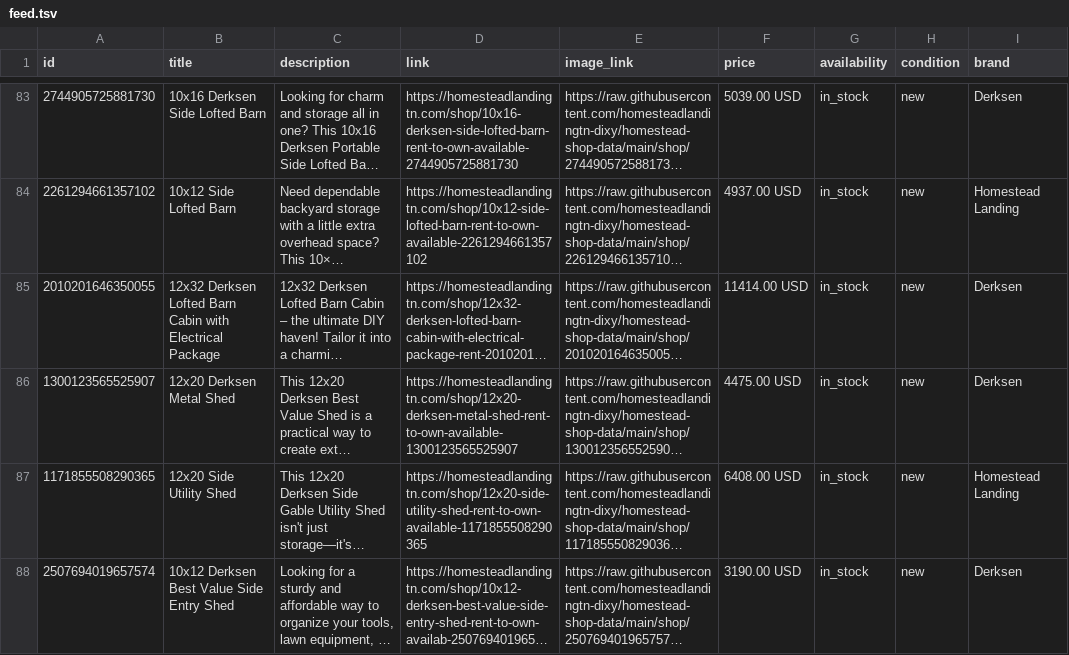
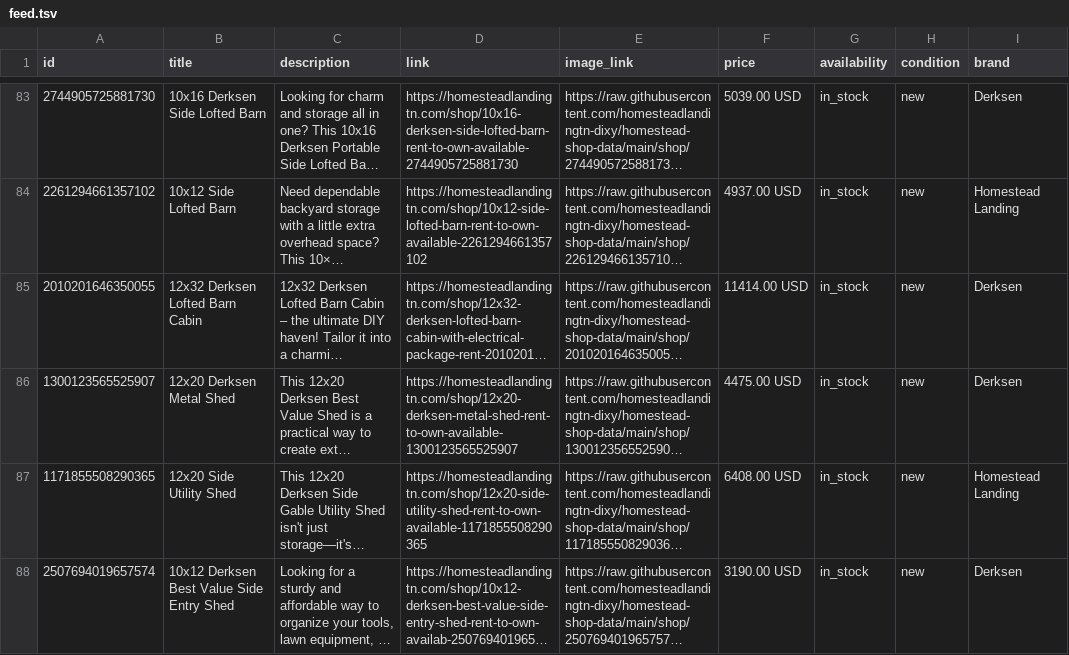
Before and after one commit to homesteadlandingtn-dixy/homestead-shop-data, a TSV file: feed.tsv, drawn as a sheet; only a part is shown, gaps mark what is left out; long unchanged cells end in …; the diff covers the shown part only; the diff names each change by its address in the sheet, - before the commit and + after, or states it on an @@ line.

Commit message:
feeds: canonical Size + Company/Product titles

```diff
--- a/feed.tsv
+++ b/feed.tsv
-B85 (title): 12x32 Derksen Lofted Barn Cabin with Electrical Package
+B85 (title): 12x32 Derksen Lofted Barn Cabin
```
Also changed, not shown: 18 edited cells elsewhere in this file.
